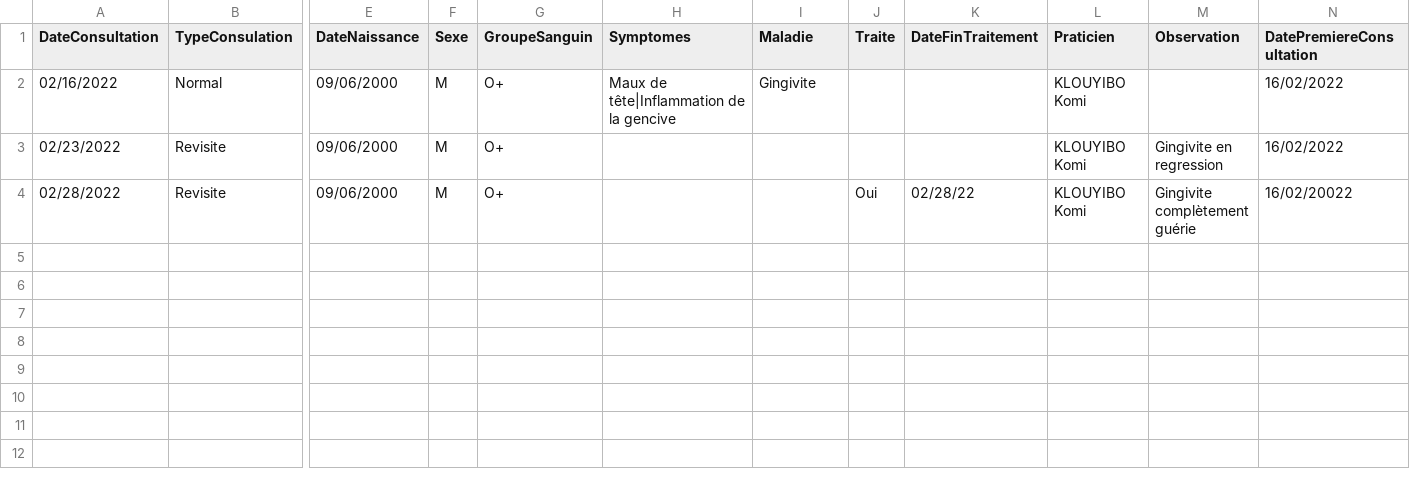
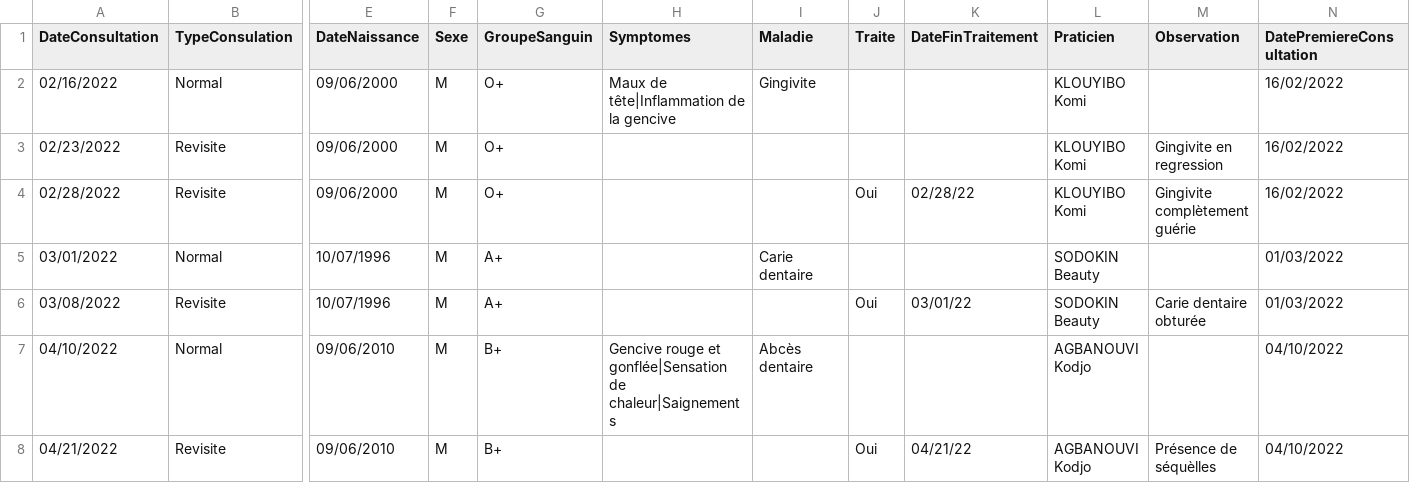
Before and after one commit to benjaminAMOUZOU/odontologie, a CSV file: csv/modele-fichier.csv, drawn as a sheet; only a part is shown, gaps mark what is left out; rows hold the shown columns only; the diff names each change by its address in the sheet, - before the commit and + after, or states it on an @@ line.

Commit message:
Ajout de quelques données au fichier csv

```diff
--- a/csv/modele-fichier.csv
+++ b/csv/modele-fichier.csv
-N4 (DatePremiereConsultation): 16/02/20022
+N4 (DatePremiereConsultation): 16/02/2022
+row 5: 03/01/2022 | Normal | 10/07/1996 | M | A+ |  | Carie dentaire |  |  | SODOKIN Beauty |  | 01/03/2022
+row 6: 03/08/2022 | Revisite | 10/07/1996 | M | A+ |  |  | Oui | 03/01/22 | SODOKIN Beauty | Carie dentaire obturée | 01/03/2022
+row 7: 04/10/2022 | Normal | 09/06/2010 | M | B+ | Gencive rouge et gonflée|Sensation de chaleur|Saignements | Abcès dentaire |  |  | AGBANOUVI Kodjo |  | 04/10/2022
+row 8: 04/21/2022 | Revisite | 09/06/2010 | M | B+ |  |  | Oui | 04/21/22 | AGBANOUVI Kodjo | Présence de séquèlles | 04/10/2022
```
Also changed, not shown: uploads/modele-fichier.csv, 3 other files.
